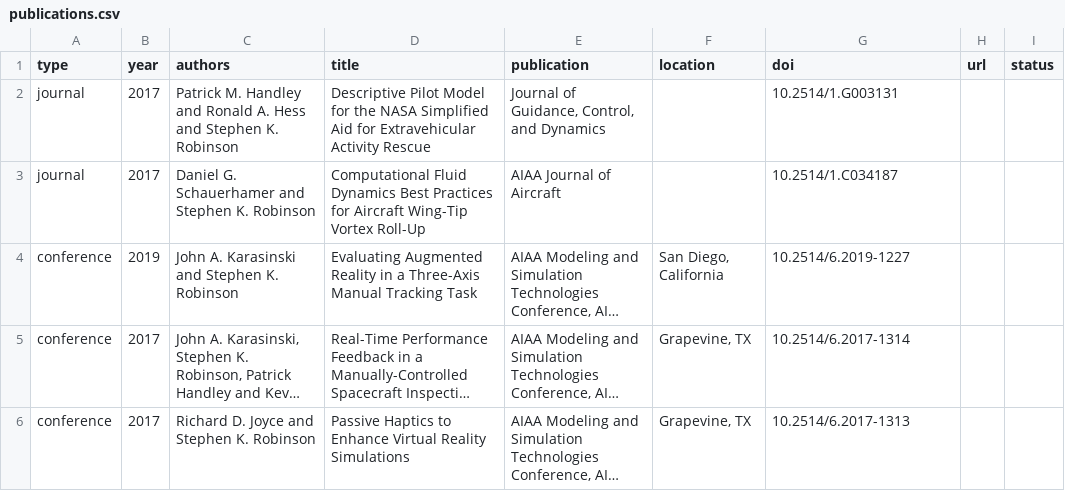
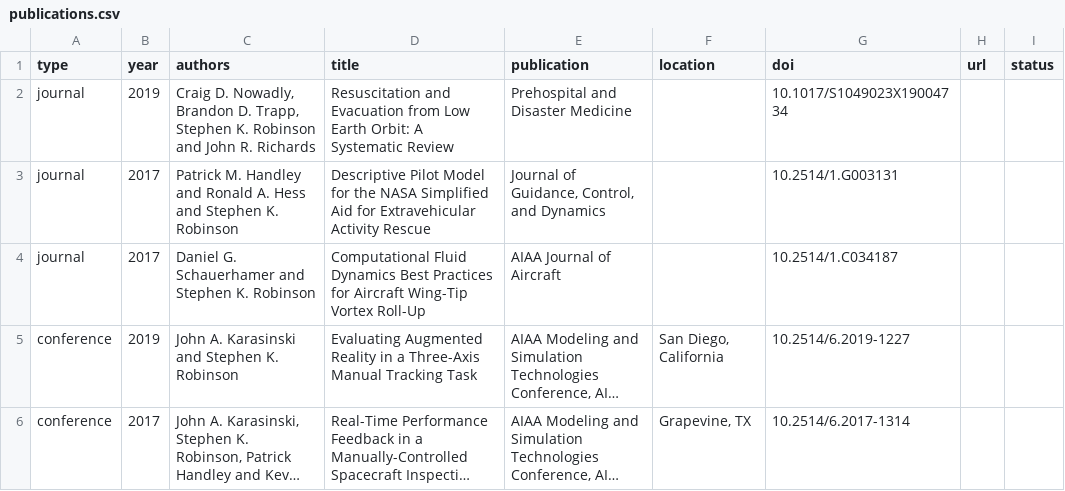
Before and after one commit to HRVIP/HRVIP.github.io, a CSV file: _data/publications.csv, drawn as a sheet; only a part is shown; the shorter side is filled out with more unchanged rows; long unchanged cells end in ….

Commit message:
add new publication

```diff
--- a/_data/publications.csv
+++ b/_data/publications.csv
@@ -1,2 +1,3 @@
 type,year,authors,title,publication,location,doi,url,status
+journal,2019,"Craig D. Nowadly, Brandon D. Trapp, Stephen K. Robinson and John R. Richards",Resuscitation and Evacuation from Low Earth Orbit: A Systematic Review,"Prehospital and Disaster Medicine",,10.1017/S1049023X19004734,,
 journal,2017,Patrick M. Handley and Ronald A. Hess and Stephen K. Robinson,Descriptive Pilot Model for the NASA Simplified Aid for Extravehicular Activity Rescue,"Journal of Guidance, Control, and Dynamics",,10.2514/1.G003131,,
```
Also changed, not shown: 1 other file.
